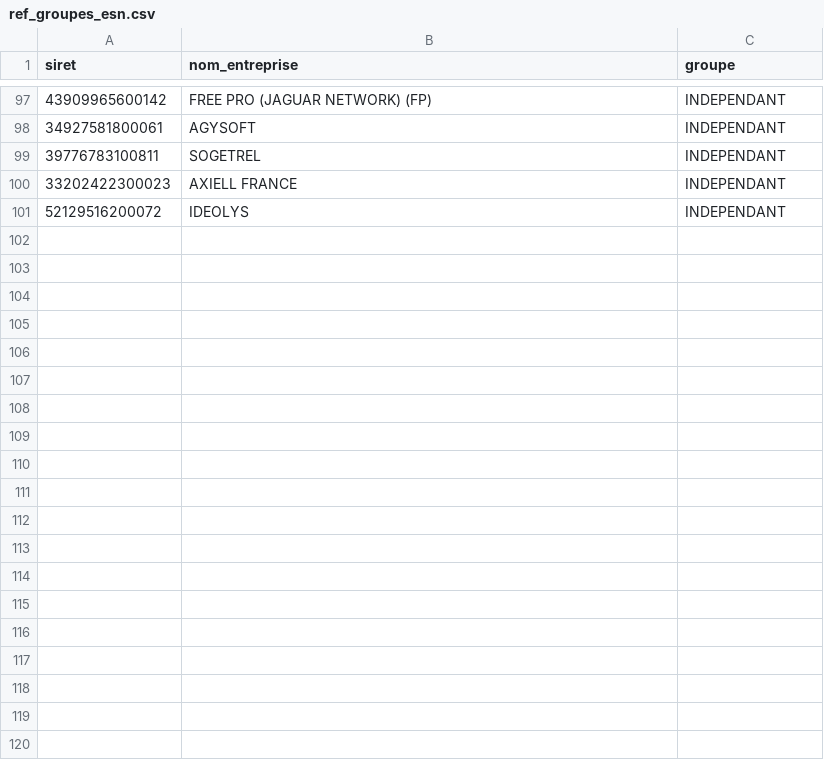
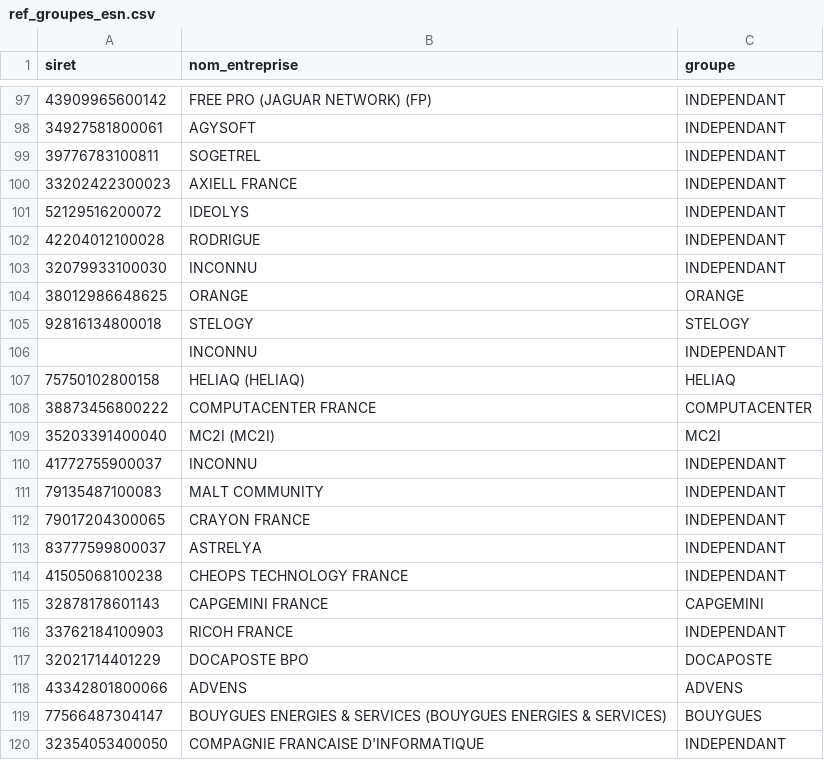
Before and after one commit to Vanelfokamcode/openmarches, a CSV file: transform/seeds/ref_groupes_esn.csv, drawn as a sheet; only a part is shown, gaps mark what is left out; the diff covers the shown part only; the diff names each change by its address in the sheet, - before the commit and + after, or states it on an @@ line.

```diff
--- a/transform/seeds/ref_groupes_esn.csv
+++ b/transform/seeds/ref_groupes_esn.csv
+row 102: 42204012100028 | RODRIGUE | INDEPENDANT
+row 103: 32079933100030 | INCONNU | INDEPENDANT
+row 104: 38012986648625 | ORANGE | ORANGE
+row 105: 92816134800018 | STELOGY | STELOGY
+row 106:  | INCONNU | INDEPENDANT
+row 107: 75750102800158 | HELIAQ (HELIAQ) | HELIAQ
+row 108: 38873456800222 | COMPUTACENTER FRANCE | COMPUTACENTER
+row 109: 35203391400040 | MC2I (MC2I) | MC2I
+row 110: 41772755900037 | INCONNU | INDEPENDANT
+row 111: 79135487100083 | MALT COMMUNITY | INDEPENDANT
+row 112: 79017204300065 | CRAYON FRANCE | INDEPENDANT
+row 113: 83777599800037 | ASTRELYA | INDEPENDANT
+row 114: 41505068100238 | CHEOPS TECHNOLOGY FRANCE | INDEPENDANT
+row 115: 32878178601143 | CAPGEMINI FRANCE | CAPGEMINI
+row 116: 33762184100903 | RICOH FRANCE | INDEPENDANT
+row 117: 32021714401229 | DOCAPOSTE BPO | DOCAPOSTE
+row 118: 43342801800066 | ADVENS | ADVENS
+row 119: 77566487304147 | BOUYGUES ENERGIES & SERVICES (BOUYGUES ENERGIES & SERVICES) | BOUYGUES
+row 120: 32354053400050 | COMPAGNIE FRANCAISE D'INFORMATIQUE | INDEPENDANT
```
Also changed, not shown: 11 added rows elsewhere in this file, 2 other files.
